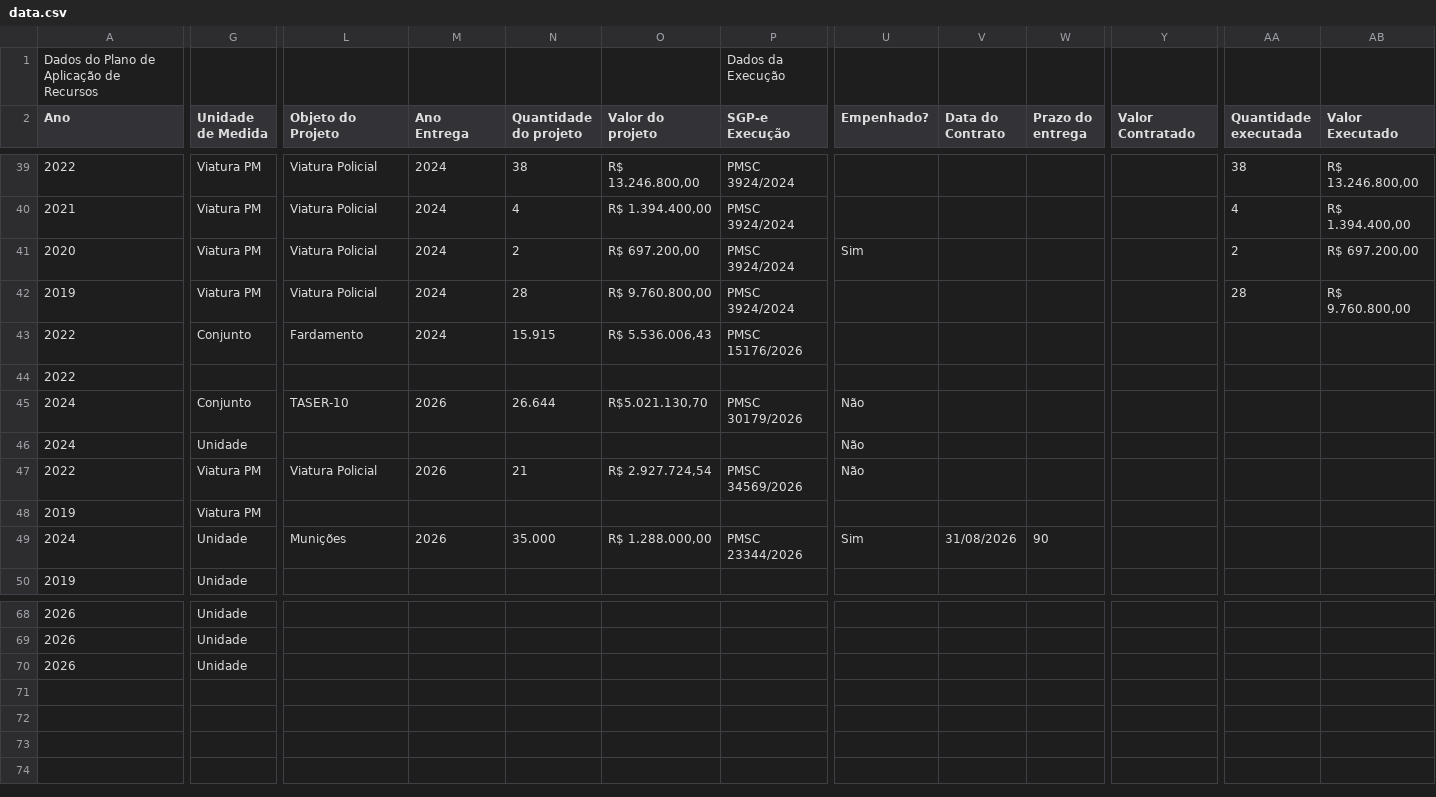
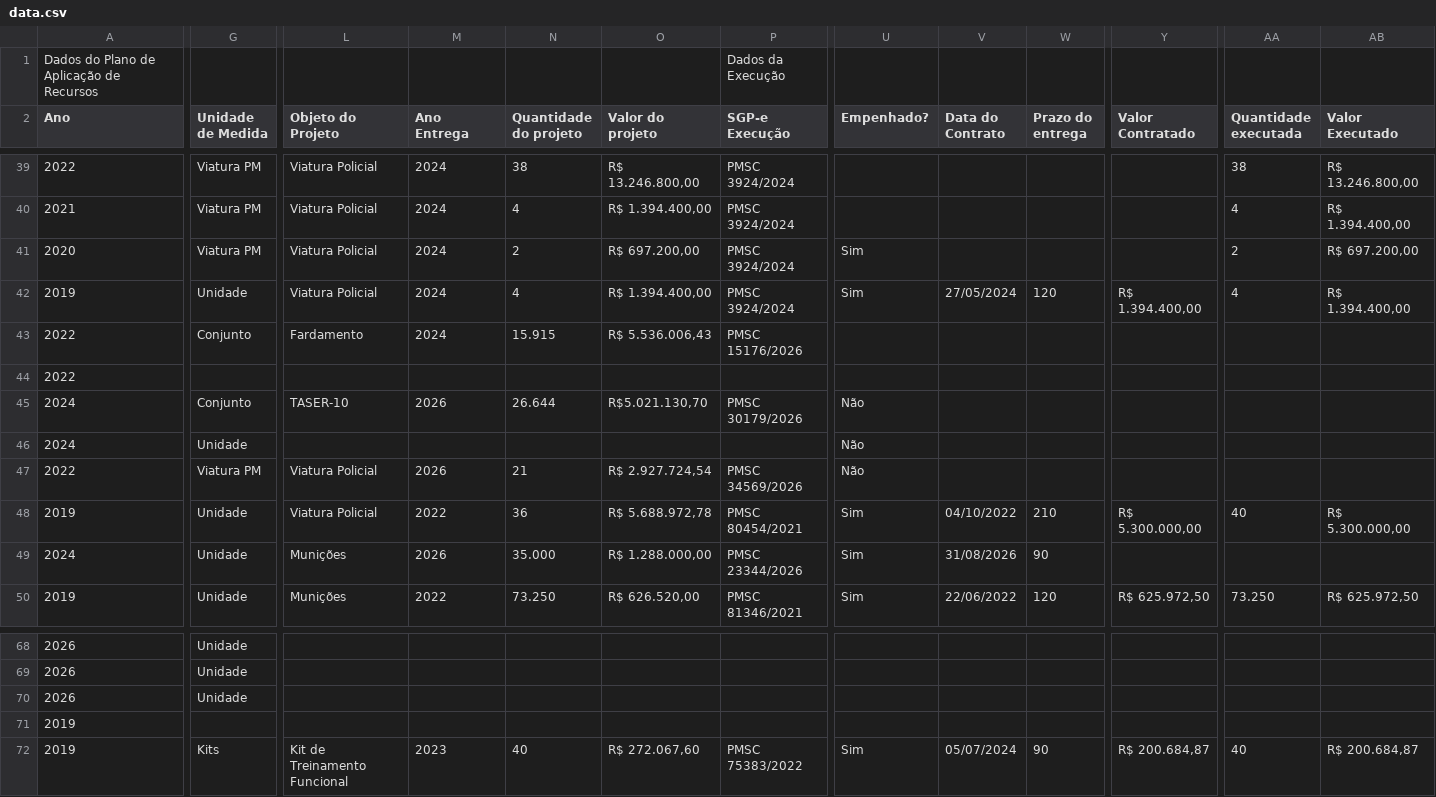
Before and after one commit to 926738-creator/bi-eppm, a CSV file: data.csv, drawn as a sheet; only a part is shown, gaps mark what is left out; rows hold the shown columns only; the diff covers the shown part only; the diff names each change by its address in the sheet, - before the commit and + after, or states it on an @@ line.

```diff
--- a/data.csv
+++ b/data.csv
-G42 (Unidade de Medida): Viatura PM
+G42 (Unidade de Medida): Unidade
-N42 (Quantidade do projeto): 28
+N42 (Quantidade do projeto): 4
-O42 (Valor do projeto): R$ 9.760.800,00
+O42 (Valor do projeto): R$ 1.394.400,00
-U42 (Empenhado?): (empty)
+U42 (Empenhado?): Sim
-V42 (Data do Contrato): (empty)
+V42 (Data do Contrato): 27/05/2024
-W42 (Prazo do entrega): (empty)
+W42 (Prazo do entrega): 120
-Y42 (Valor Contratado): (empty)
+Y42 (Valor Contratado): R$ 1.394.400,00
-AA42 (Quantidade executada): 28
+AA42 (Quantidade executada): 4
-AB42 (Valor Executado): R$ 9.760.800,00
+AB42 (Valor Executado): R$ 1.394.400,00
-G48 (Unidade de Medida): Viatura PM
+G48 (Unidade de Medida): Unidade
-L48 (Objeto do Projeto): (empty)
+L48 (Objeto do Projeto): Viatura Policial
-M48 (Ano Entrega): (empty)
+M48 (Ano Entrega): 2022
-N48 (Quantidade do projeto): (empty)
+N48 (Quantidade do projeto): 36
-O48 (Valor do projeto): (empty)
+O48 (Valor do projeto): R$ 5.688.972,78
-P48 (SGP-e Execução): (empty)
+P48 (SGP-e Execução): PMSC 80454/2021
-U48 (Empenhado?): (empty)
+U48 (Empenhado?): Sim
-V48 (Data do Contrato): (empty)
+V48 (Data do Contrato): 04/10/2022
-W48 (Prazo do entrega): (empty)
+W48 (Prazo do entrega): 210
-Y48 (Valor Contratado): (empty)
+Y48 (Valor Contratado): R$ 5.300.000,00
-AA48 (Quantidade executada): (empty)
+AA48 (Quantidade executada): 40
-AB48 (Valor Executado): (empty)
+AB48 (Valor Executado): R$ 5.300.000,00
-L50 (Objeto do Projeto): (empty)
+L50 (Objeto do Projeto): Munições
-M50 (Ano Entrega): (empty)
+M50 (Ano Entrega): 2022
-N50 (Quantidade do projeto): (empty)
+N50 (Quantidade do projeto): 73.250
-O50 (Valor do projeto): (empty)
+O50 (Valor do projeto): R$ 626.520,00
-P50 (SGP-e Execução): (empty)
+P50 (SGP-e Execução): PMSC 81346/2021
-U50 (Empenhado?): (empty)
+U50 (Empenhado?): Sim
-V50 (Data do Contrato): (empty)
+V50 (Data do Contrato): 22/06/2022
-W50 (Prazo do entrega): (empty)
+W50 (Prazo do entrega): 120
-Y50 (Valor Contratado): (empty)
+Y50 (Valor Contratado): R$ 625.972,50
-AA50 (Quantidade executada): (empty)
+AA50 (Quantidade executada): 73.250
-AB50 (Valor Executado): (empty)
+AB50 (Valor Executado): R$ 625.972,50
+row 71: 2019
+row 72: 2019 | Kits | Kit de Treinamento Funcional | 2023 | 40 | R$ 272.067,60 | PMSC 75383/2022 | Sim | 05/07/2024 | 90 | R$ 200.684,87 | 40 | R$ 200.684,87
```
Also changed, not shown: 38 edited cells elsewhere in this file.
